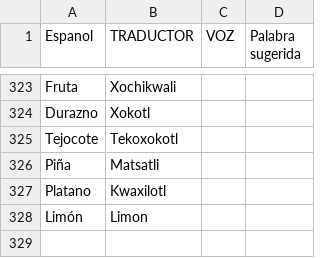
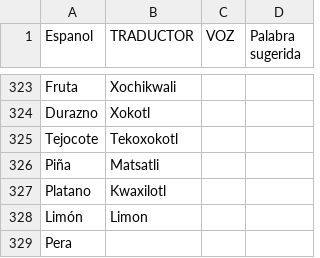
Before and after one commit to aplicacionnaualt-lgtm/diccionario, a CSV file: nahualt.csv, drawn as a sheet; only a part is shown, gaps mark what is left out.

Commit message:
Actualización con BOM UTF-8 para nahuatl - 2026-05-21T20:59:20.175Z

```diff
--- a/nahualt.csv
+++ b/nahualt.csv
@@ -328 +328,2 @@ Platano 	Kwaxilotl
 Limón 	Limon 		
+Pera 			
```
